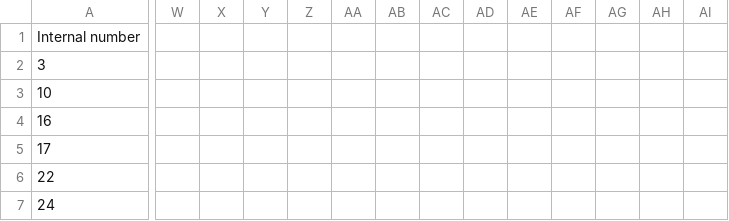
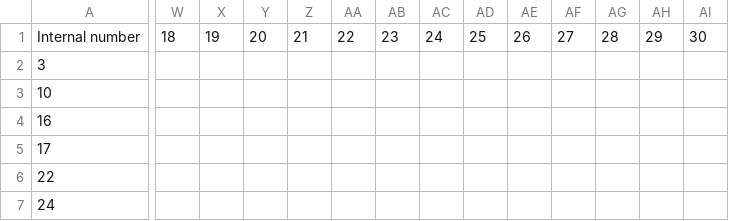
Before and after one commit to oortsang/UCSO-2019, a CSV file: UCSO-2019/Updatable Files/SelfScheduled.csv, drawn as a sheet; only a part is shown, gaps mark what is left out; the diff covers the shown part only; the diff names each change by its address in the sheet, - before the commit and + after, or states it on an @@ line.

Commit message:
more blanks for self-scheduled

```diff
--- a/UCSO-2019/Updatable Files/SelfScheduled.csv
+++ b/UCSO-2019/Updatable Files/SelfScheduled.csv
-W1: (empty)
+W1: 18
-X1: (empty)
+X1: 19
-Y1: (empty)
+Y1: 20
-Z1: (empty)
+Z1: 21
-AA1: (empty)
+AA1: 22
-AB1: (empty)
+AB1: 23
-AC1: (empty)
+AC1: 24
-AD1: (empty)
+AD1: 25
-AE1: (empty)
+AE1: 26
-AF1: (empty)
+AF1: 27
-AG1: (empty)
+AG1: 28
-AH1: (empty)
+AH1: 29
-AI1: (empty)
+AI1: 30
```
Also changed, not shown: 13 edited cells elsewhere in this file.
